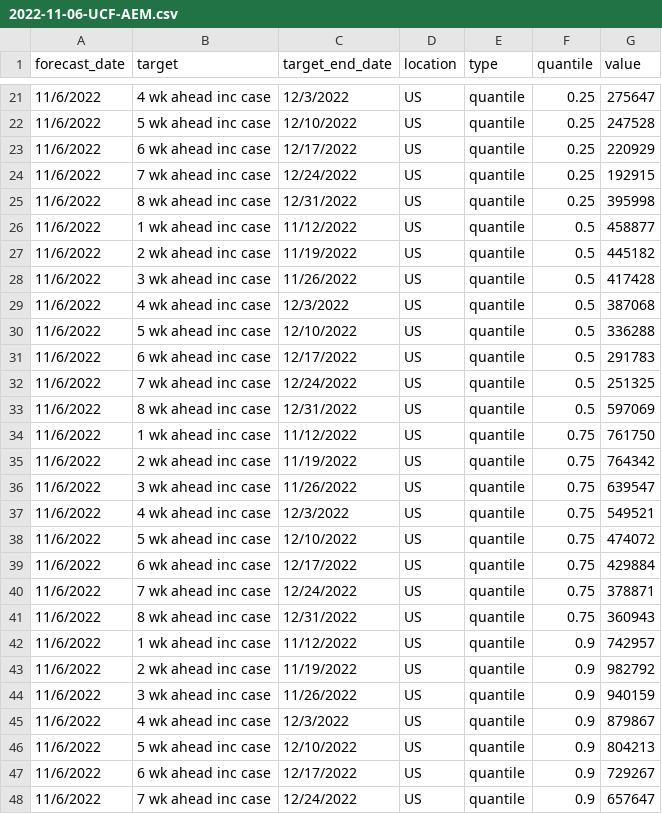
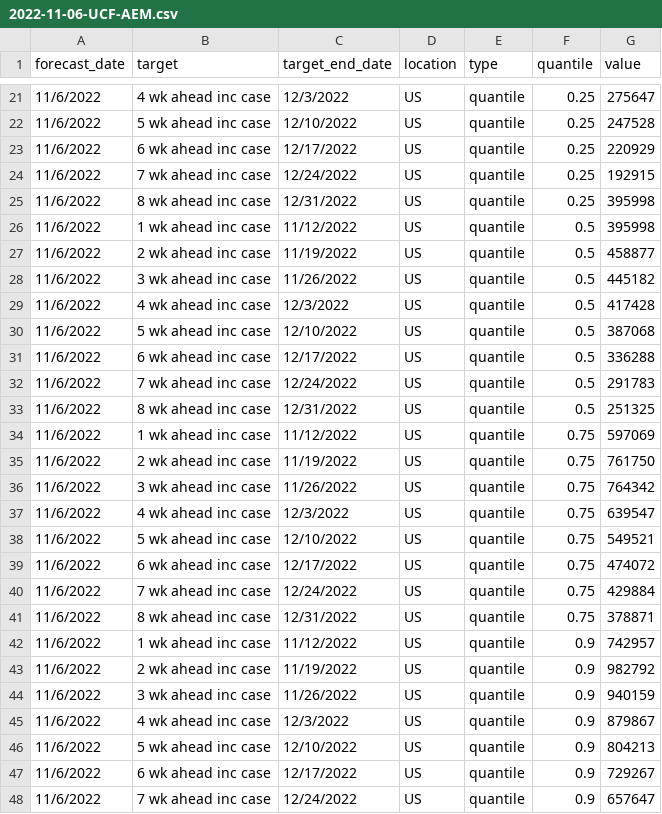
Before and after one commit to UCF-AEM/UCF-AEM, a CSV file: 2022-11-06-UCF-AEM.csv, drawn as a sheet; only a part is shown, gaps mark what is left out.

Commit message:
Add files via upload

```diff
--- a/2022-11-06-UCF-AEM.csv
+++ b/2022-11-06-UCF-AEM.csv
@@ -25,18 +25,18 @@ forecast_date,target,target_end_date,location,type,quantile,value
 11/6/2022,8 wk ahead inc case,12/31/2022,US,quantile,0.25,395998
-11/6/2022,1 wk ahead inc case,11/12/2022,US,quantile,0.5,458877
-11/6/2022,2 wk ahead inc case,11/19/2022,US,quantile,0.5,445182
-11/6/2022,3 wk ahead inc case,11/26/2022,US,quantile,0.5,417428
-11/6/2022,4 wk ahead inc case,12/3/2022,US,quantile,0.5,387068
-11/6/2022,5 wk ahead inc case,12/10/2022,US,quantile,0.5,336288
-11/6/2022,6 wk ahead inc case,12/17/2022,US,quantile,0.5,291783
-11/6/2022,7 wk ahead inc case,12/24/2022,US,quantile,0.5,251325
-11/6/2022,8 wk ahead inc case,12/31/2022,US,quantile,0.5,597069
-11/6/2022,1 wk ahead inc case,11/12/2022,US,quantile,0.75,761750
-11/6/2022,2 wk ahead inc case,11/19/2022,US,quantile,0.75,764342
-11/6/2022,3 wk ahead inc case,11/26/2022,US,quantile,0.75,639547
-11/6/2022,4 wk ahead inc case,12/3/2022,US,quantile,0.75,549521
-11/6/2022,5 wk ahead inc case,12/10/2022,US,quantile,0.75,474072
-11/6/2022,6 wk ahead inc case,12/17/2022,US,quantile,0.75,429884
-11/6/2022,7 wk ahead inc case,12/24/2022,US,quantile,0.75,378871
-11/6/2022,8 wk ahead inc case,12/31/2022,US,quantile,0.75,360943
+11/6/2022,1 wk ahead inc case,11/12/2022,US,quantile,0.5,395998
+11/6/2022,2 wk ahead inc case,11/19/2022,US,quantile,0.5,458877
+11/6/2022,3 wk ahead inc case,11/26/2022,US,quantile,0.5,445182
+11/6/2022,4 wk ahead inc case,12/3/2022,US,quantile,0.5,417428
+11/6/2022,5 wk ahead inc case,12/10/2022,US,quantile,0.5,387068
+11/6/2022,6 wk ahead inc case,12/17/2022,US,quantile,0.5,336288
+11/6/2022,7 wk ahead inc case,12/24/2022,US,quantile,0.5,291783
+11/6/2022,8 wk ahead inc case,12/31/2022,US,quantile,0.5,251325
+11/6/2022,1 wk ahead inc case,11/12/2022,US,quantile,0.75,597069
+11/6/2022,2 wk ahead inc case,11/19/2022,US,quantile,0.75,761750
+11/6/2022,3 wk ahead inc case,11/26/2022,US,quantile,0.75,764342
+11/6/2022,4 wk ahead inc case,12/3/2022,US,quantile,0.75,639547
+11/6/2022,5 wk ahead inc case,12/10/2022,US,quantile,0.75,549521
+11/6/2022,6 wk ahead inc case,12/17/2022,US,quantile,0.75,474072
+11/6/2022,7 wk ahead inc case,12/24/2022,US,quantile,0.75,429884
+11/6/2022,8 wk ahead inc case,12/31/2022,US,quantile,0.75,378871
 11/6/2022,1 wk ahead inc case,11/12/2022,US,quantile,0.9,742957
```
